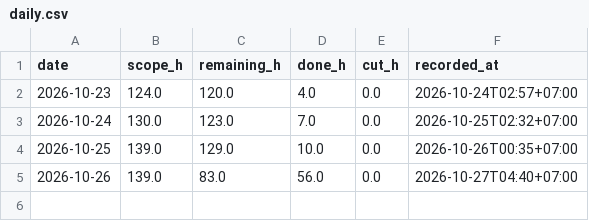
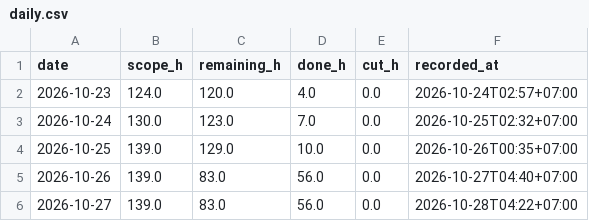
Before and after one commit to NeitLN/SaiGGo, a CSV file: daily.csv, drawn as a sheet; the diff names each change by its address in the sheet, - before the commit and + after, or states it on an @@ line.

```diff
--- a/daily.csv
+++ b/daily.csv
+row 6: 2026-10-27 | 139.0 | 83.0 | 56.0 | 0.0 | 2026-10-28T04:22+07:00
```
Also changed, not shown: burndown.csv, 3 other files.
